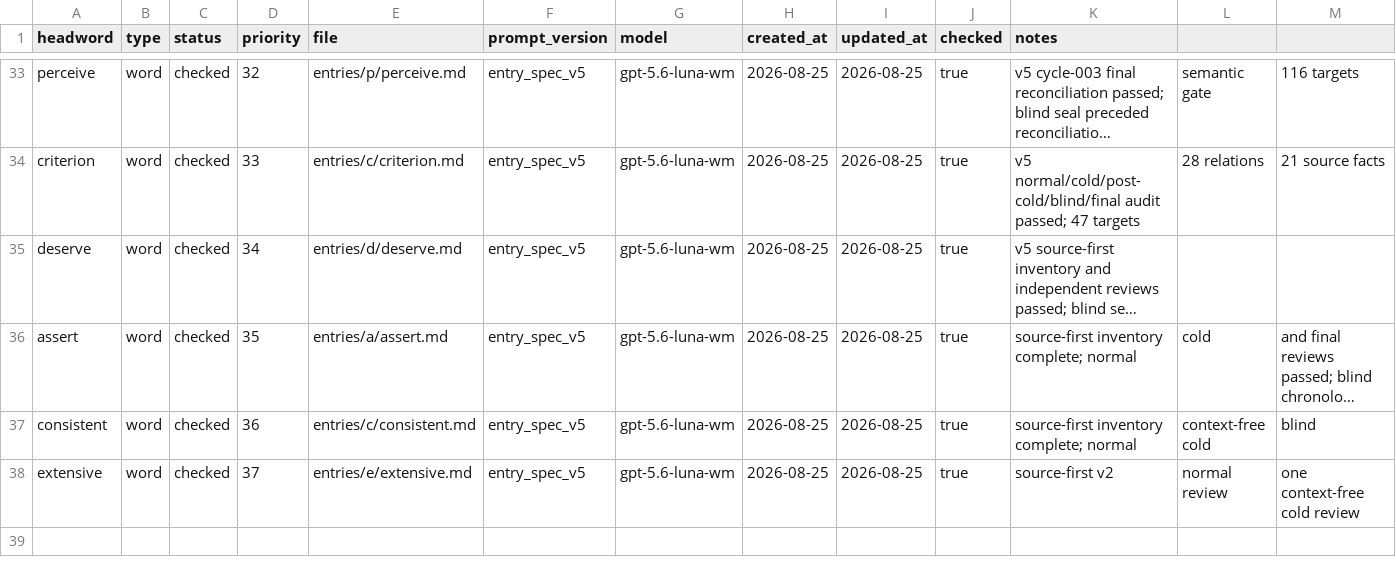
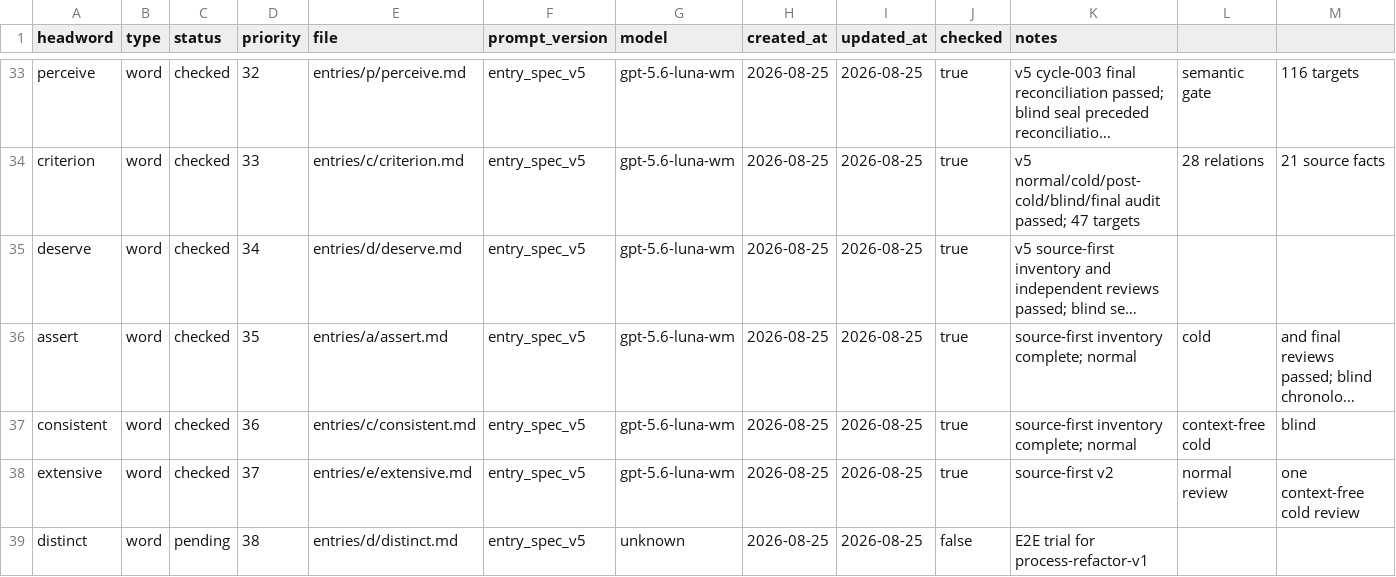
Before and after one commit to Kyapya/english-dictionary, a CSV file: queue/words.csv, drawn as a sheet; only a part is shown, gaps mark what is left out; long unchanged cells end in …; rows hold the shown columns only; the diff names each change by its address in the sheet, - before the commit and + after, or states it on an @@ line.

Commit message:
queue(distinct): add pending E2E headword

```diff
--- a/queue/words.csv
+++ b/queue/words.csv
+row 39: distinct | word | pending | 38 | entries/d/distinct.md | entry_spec_v5 | unknown | 2026-08-25 | 2026-08-25 | false | E2E trial for process-refactor-v1
```
